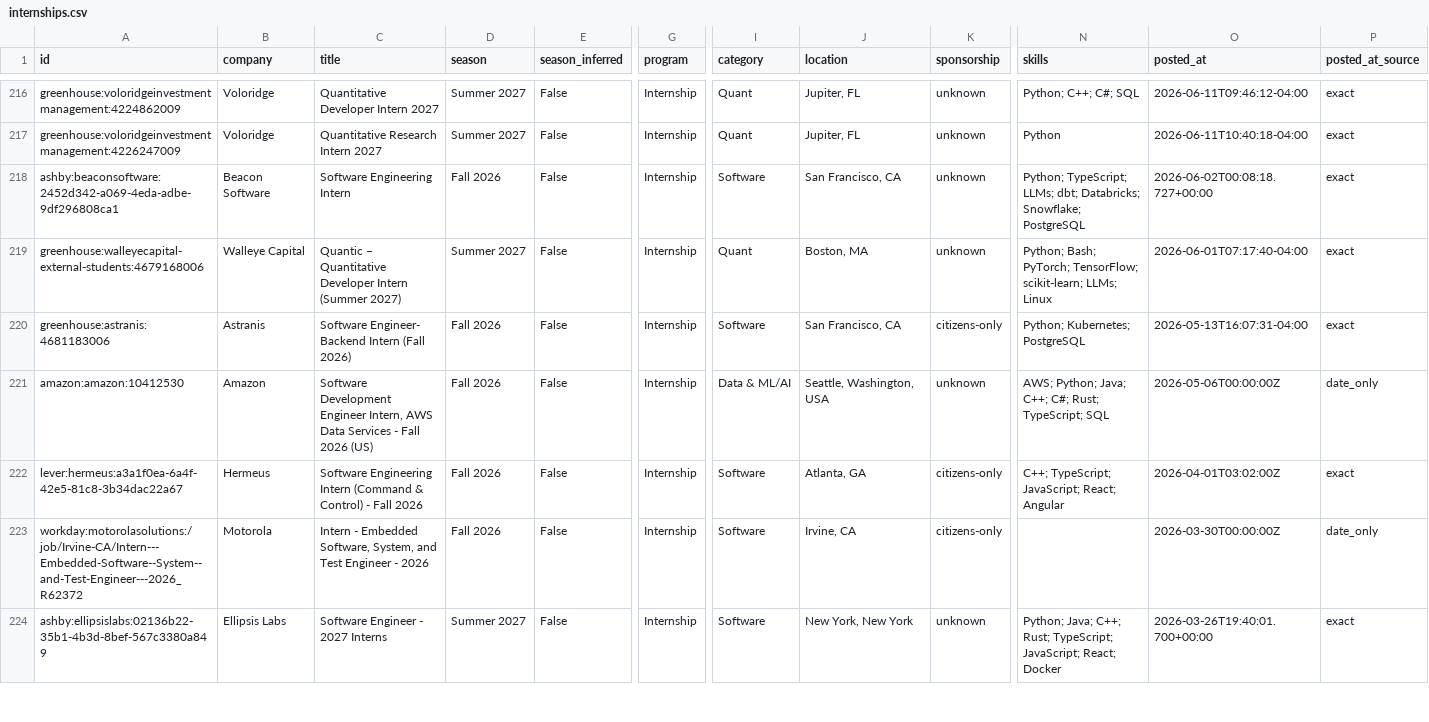
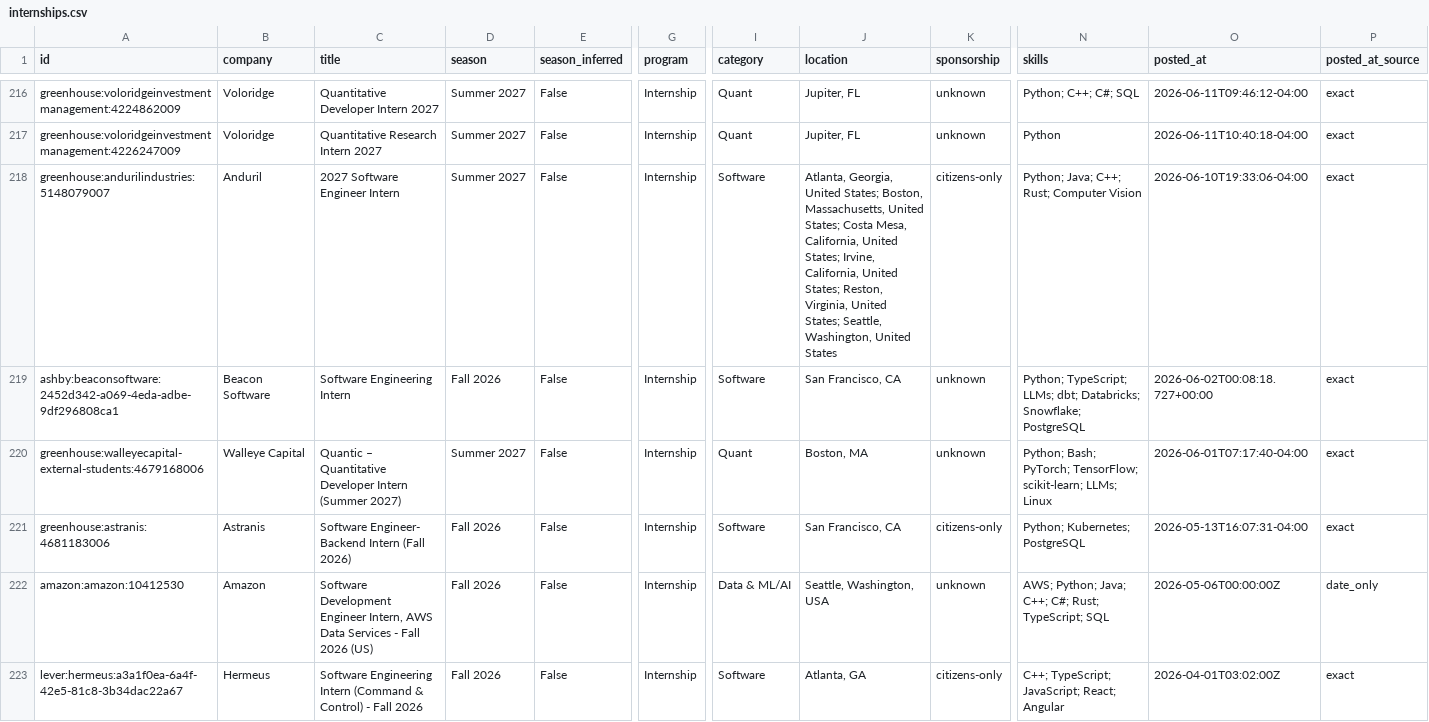
Before and after one commit to EthanChen5291/internship-alerts, a CSV file: docs/internships.csv, drawn as a sheet; only a part is shown, gaps mark what is left out; the shorter side is filled out with more unchanged rows; rows hold the shown columns only; the diff names each change by its address in the sheet, - before the commit and + after, or states it on an @@ line.

```diff
--- a/docs/internships.csv
+++ b/docs/internships.csv
+row 218: greenhouse:andurilindustries:5148079007 | Anduril | 2027 Software Engineer Intern | Summer 2027 | False | Internship | Software | Atlanta, Georgia, United States; Boston, Massachusetts, United States; Costa Mesa, California, United States; Irvine, California, United States; Reston, Virginia, United States; Seattle, Washington, United States | citizens-only | Python; Java; C++; Rust; Computer Vision | 2026-06-10T19:33:06-04:00 | exact
```
Also changed, not shown: data/internships.csv, 12 other files.
